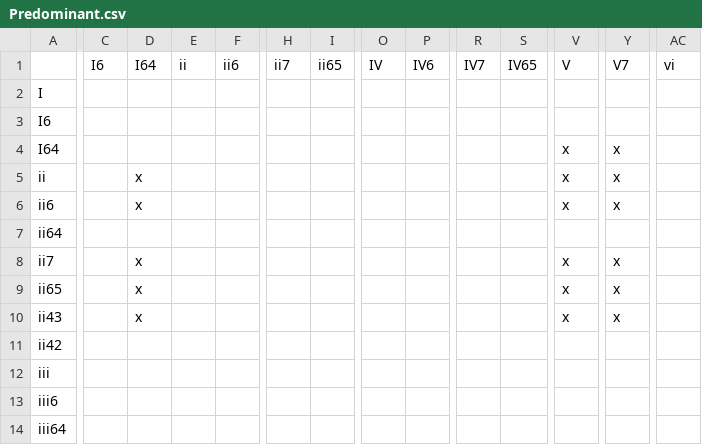
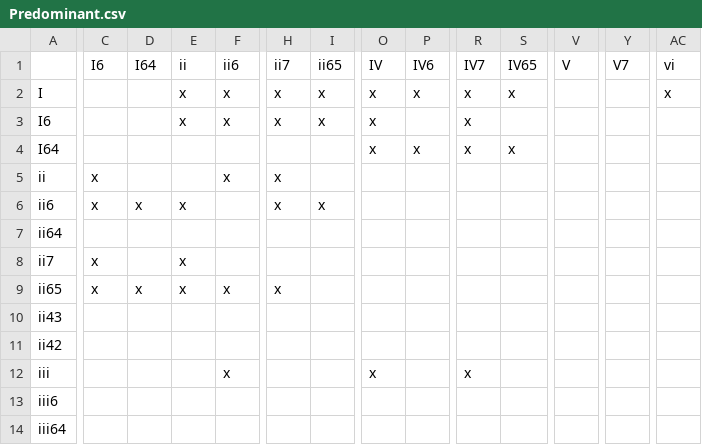
Before and after one commit to kyewei/MusicGen, a CSV file: src/Matrixes/Predominant.csv, drawn as a sheet; only a part is shown, gaps mark what is left out; the diff covers the shown part only; the diff names each change by its address in the sheet, - before the commit and + after, or states it on an @@ line.

Commit message:
UI updates, 7ths, more dynamic generation, bass for new matrix
buildProperBass() builds bassline for the newly added set of matrixes,
possible 7ths are generated by loop() with class init, fixed bug in
switch-case in loop(), getDiatonic7ths() added

```diff
--- a/src/Matrixes/Predominant.csv
+++ b/src/Matrixes/Predominant.csv
-E2:E3: (empty)
+E2:E3: x
-F2:F3: (empty)
+F2:F3: x
-H2:H3: (empty)
+H2:H3: x
-I2:I3: (empty)
+I2:I3: x
-O2:O4: (empty)
+O2:O4: x
-P2: (empty)
+P2: x
-R2:R4: (empty)
+R2:R4: x
-S2: (empty)
+S2: x
-AC2: (empty)
+AC2: x
-P4: (empty)
+P4: x
-S4: (empty)
+S4: x
-V4:V6: x
+V4:V6: (empty)
-Y4:Y6: x
+Y4:Y6: (empty)
-C5:C6: (empty)
+C5:C6: x
-D5: x
+D5: (empty)
-F5: (empty)
+F5: x
-H5:H6: (empty)
+H5:H6: x
-E6: (empty)
+E6: x
-I6: (empty)
+I6: x
-C8:C9: (empty)
+C8:C9: x
-D8: x
+D8: (empty)
-E8:E9: (empty)
+E8:E9: x
-V8:V10: x
+V8:V10: (empty)
-Y8:Y10: x
+Y8:Y10: (empty)
-F9: (empty)
+F9: x
-H9: (empty)
+H9: x
-D10: x
+D10: (empty)
-F12: (empty)
+F12: x
-O12: (empty)
+O12: x
-R12: (empty)
+R12: x
```
Also changed, not shown: 1 added row, 1 removed row and 41 edited cells elsewhere in this file, src/Matrixes/Dominant.csv, 4 other files.
